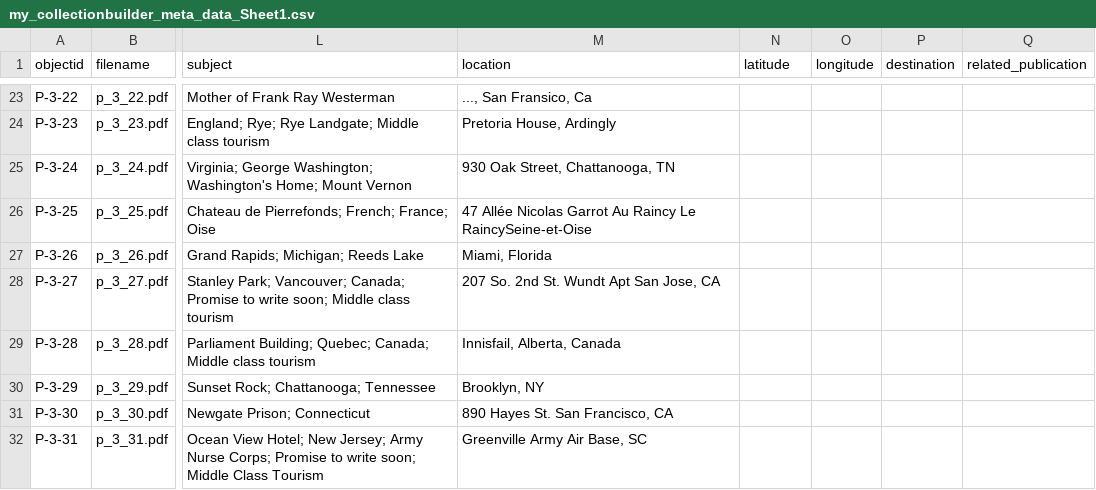
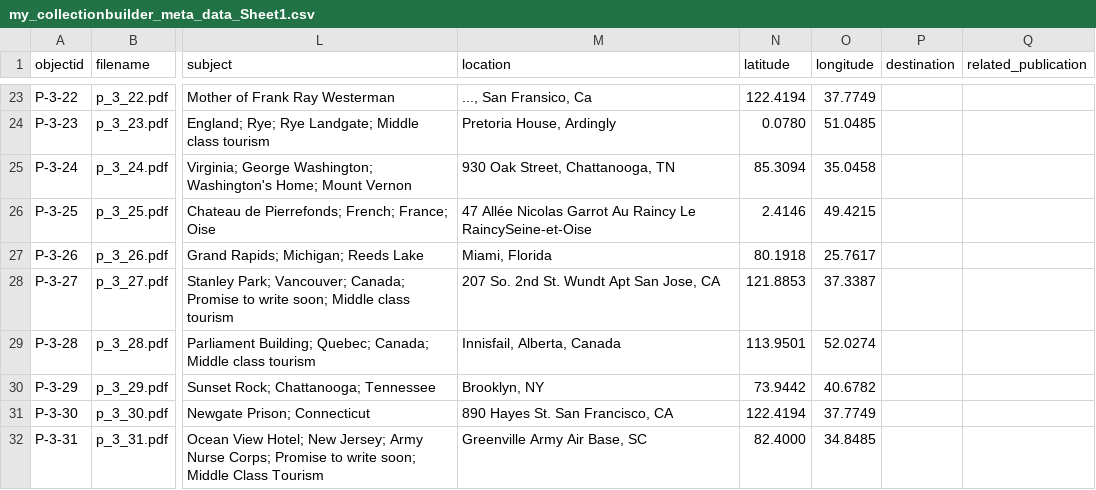
Before and after one commit to happy-ayka/Elsie-s-archive, a CSV file: _data/my_collectionbuilder_meta_data_Sheet1.csv, drawn as a sheet; only a part is shown, gaps mark what is left out; the diff covers the shown part only; the diff names each change by its address in the sheet, - before the commit and + after, or states it on an @@ line.

```diff
--- a/_data/my_collectionbuilder_meta_data_Sheet1.csv
+++ b/_data/my_collectionbuilder_meta_data_Sheet1.csv
-N23 (latitude): (empty)
+N23 (latitude): 122.4194
-O23 (longitude): (empty)
+O23 (longitude): 37.7749
-N24 (latitude): (empty)
+N24 (latitude): 0.0780
-O24 (longitude): (empty)
+O24 (longitude): 51.0485
-N25 (latitude): (empty)
+N25 (latitude): 85.3094
-O25 (longitude): (empty)
+O25 (longitude): 35.0458
-N26 (latitude): (empty)
+N26 (latitude): 2.4146
-O26 (longitude): (empty)
+O26 (longitude): 49.4215
-N27 (latitude): (empty)
+N27 (latitude): 80.1918
-O27 (longitude): (empty)
+O27 (longitude): 25.7617
-N28 (latitude): (empty)
+N28 (latitude): 121.8853
-O28 (longitude): (empty)
+O28 (longitude): 37.3387
-N29 (latitude): (empty)
+N29 (latitude): 113.9501
-O29 (longitude): (empty)
+O29 (longitude): 52.0274
-N30 (latitude): (empty)
+N30 (latitude): 73.9442
-O30 (longitude): (empty)
+O30 (longitude): 40.6782
-N31 (latitude): (empty)
+N31 (latitude): 122.4194
-O31 (longitude): (empty)
+O31 (longitude): 37.7749
-N32 (latitude): (empty)
+N32 (latitude): 82.4000
-O32 (longitude): (empty)
+O32 (longitude): 34.8485
```
Also changed, not shown: 40 edited cells elsewhere in this file.
